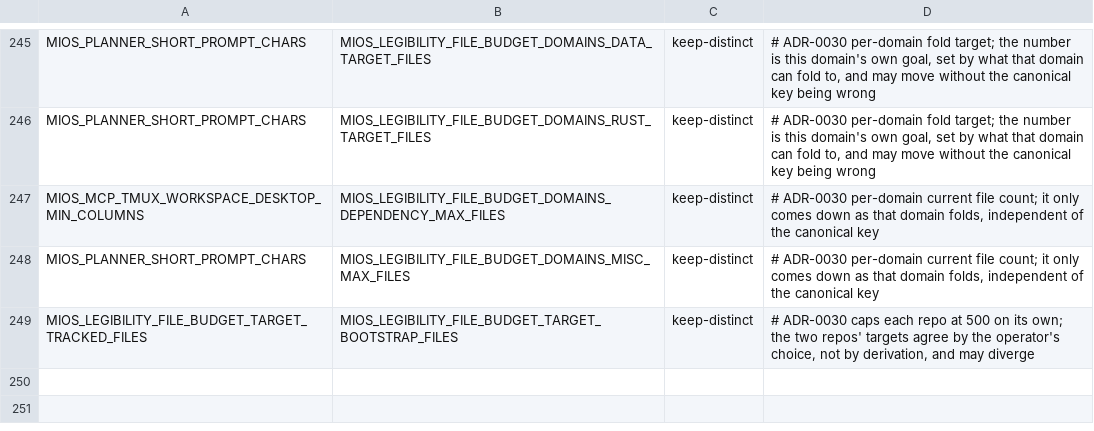
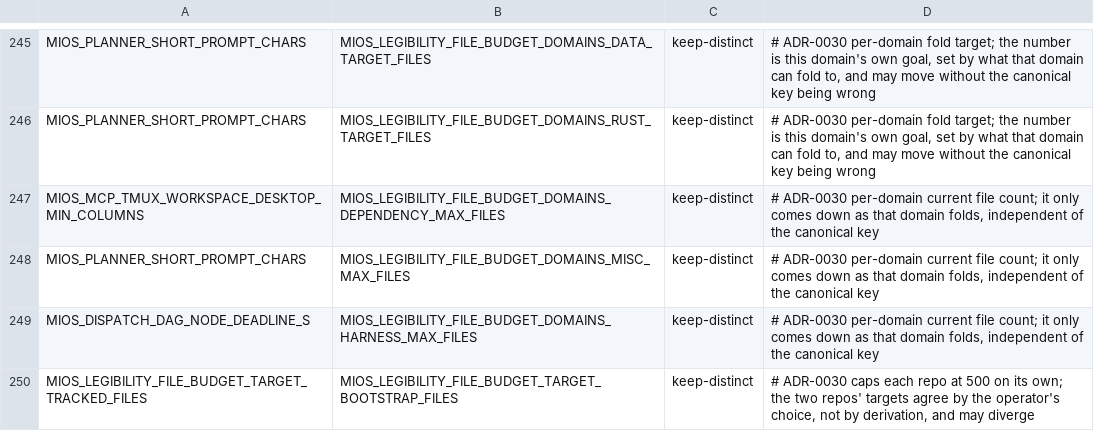
Before and after one commit to MiOS-Developer/MiOS, a TSV file: usr/share/mios/reference/value-aliases.tsv, drawn as a sheet; only a part is shown, gaps mark what is left out; the diff names each change by its address in the sheet, - before the commit and + after, or states it on an @@ line.

```diff
--- a/usr/share/mios/reference/value-aliases.tsv
+++ b/usr/share/mios/reference/value-aliases.tsv
+row 249: MIOS_DISPATCH_DAG_NODE_DEADLINE_S | MIOS_LEGIBILITY_FILE_BUDGET_DOMAINS_HARNESS_MAX_FILES | keep-distinct | # ADR-0030 per-domain current file count; it only comes down as that domain folds, independent of the canonical key
```
Also changed, not shown: 1 other file.
